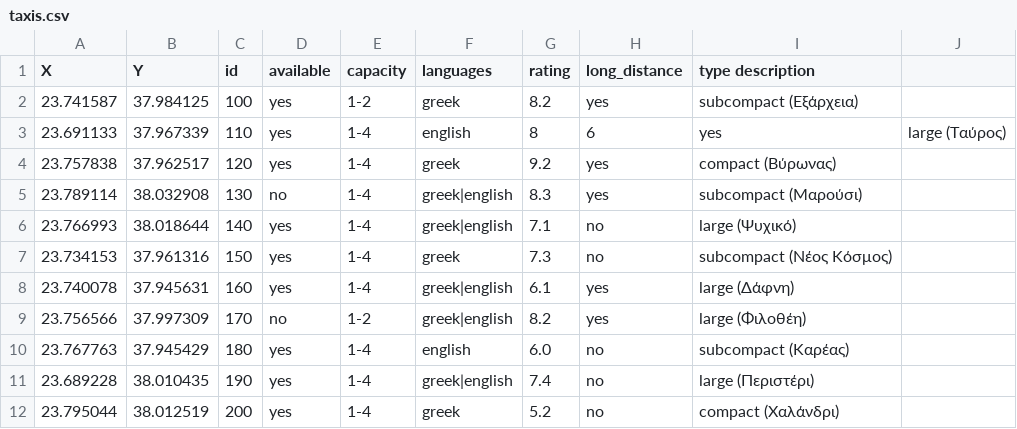
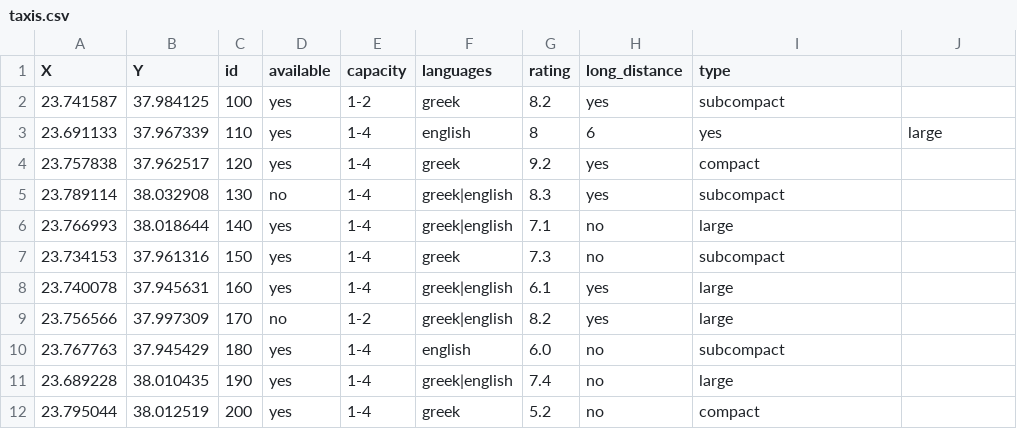
Before and after one commit to Panagiotou/ntua-ai, a CSV file: lab2/resources/data/0/taxis.csv, drawn as a sheet.

```diff
--- a/lab2/resources/data/0/taxis.csv
+++ b/lab2/resources/data/0/taxis.csv
@@ -1,12 +1,12 @@
-X,Y,id,available,capacity,languages,rating,long_distance,type	description
-23.741587,37.984125,100,yes,1-2,greek,8.2,yes,subcompact	(Εξάρχεια)
-23.691133,37.967339,110,yes,1-4,english,8,6,yes,large	(Ταύρος)
-23.757838,37.962517,120,yes,1-4,greek,9.2,yes,compact	(Βύρωνας)
-23.789114,38.032908,130,no,1-4,greek|english,8.3,yes,subcompact	(Μαρούσι)
-23.766993,38.018644,140,yes,1-4,greek|english,7.1,no,large	(Ψυχικό)
-23.734153,37.961316,150,yes,1-4,greek,7.3,no,subcompact	(Νέος Κόσμος)
-23.740078,37.945631,160,yes,1-4,greek|english,6.1,yes,large	(Δάφνη)
-23.756566,37.997309,170,no,1-2,greek|english,8.2,yes,large	(Φιλοθέη)
-23.767763,37.945429,180,yes,1-4,english,6.0,no,subcompact	(Καρέας)
-23.689228,38.010435,190,yes,1-4,greek|english,7.4,no,large	(Περιστέρι)
-23.795044,38.012519,200,yes,1-4,greek,5.2,no,compact	(Χαλάνδρι)
+X,Y,id,available,capacity,languages,rating,long_distance,type
+23.741587,37.984125,100,yes,1-2,greek,8.2,yes,subcompact
+23.691133,37.967339,110,yes,1-4,english,8,6,yes,large
+23.757838,37.962517,120,yes,1-4,greek,9.2,yes,compact
+23.789114,38.032908,130,no,1-4,greek|english,8.3,yes,subcompact
+23.766993,38.018644,140,yes,1-4,greek|english,7.1,no,large
+23.734153,37.961316,150,yes,1-4,greek,7.3,no,subcompact
+23.740078,37.945631,160,yes,1-4,greek|english,6.1,yes,large
+23.756566,37.997309,170,no,1-2,greek|english,8.2,yes,large
+23.767763,37.945429,180,yes,1-4,english,6.0,no,subcompact
+23.689228,38.010435,190,yes,1-4,greek|english,7.4,no,large
+23.795044,38.012519,200,yes,1-4,greek,5.2,no,compact
```
Also changed, not shown: 3 other files.
